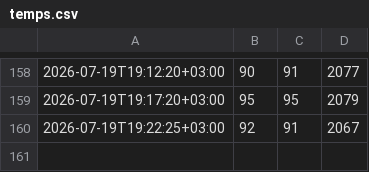
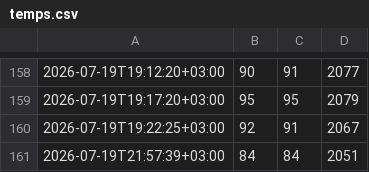
Before and after one commit to corpunum/OpenLunum, a CSV file: reports/pi-loop/temps.csv, drawn as a sheet; only a part is shown, gaps mark what is left out; the diff names each change by its address in the sheet, - before the commit and + after, or states it on an @@ line.

```diff
--- a/reports/pi-loop/temps.csv
+++ b/reports/pi-loop/temps.csv
+row 161: 2026-07-19T21:57:39+03:00 | 84 | 84 | 2051
```
Also changed, not shown: 1 other file.
